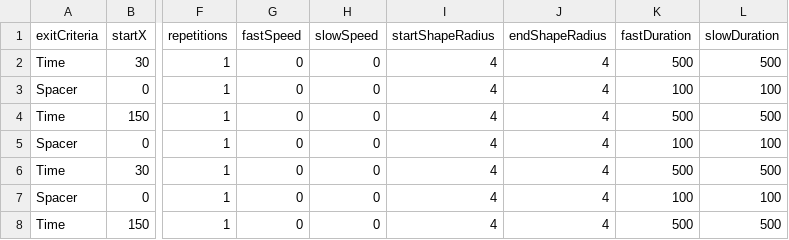
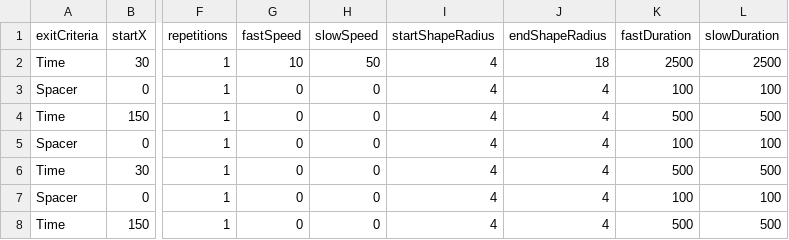
Before and after one commit to shacoof/StimulusGenerator, a CSV file: config_files/StimulusConfig.csv, drawn as a sheet; only a part is shown, gaps mark what is left out; the diff names each change by its address in the sheet, - before the commit and + after, or states it on an @@ line.

```diff
--- a/config_files/StimulusConfig.csv
+++ b/config_files/StimulusConfig.csv
-G2 (fastSpeed): 0
+G2 (fastSpeed): 10
-H2 (slowSpeed): 0
+H2 (slowSpeed): 50
-J2 (endShapeRadius): 4
+J2 (endShapeRadius): 18
-K2 (fastDuration): 500
+K2 (fastDuration): 2500
-L2 (slowDuration): 500
+L2 (slowDuration): 2500
```
Also changed, not shown: config_files/appConfig.csv, 7 other files.
